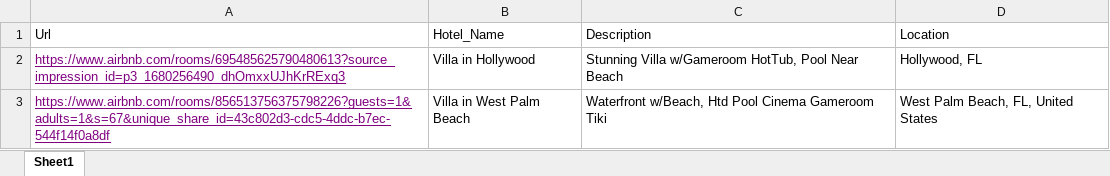
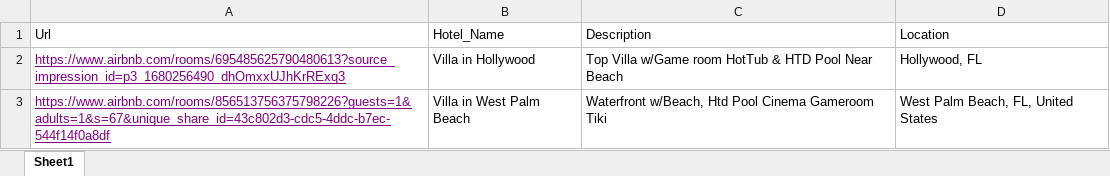
Before and after one commit to connectingmatrix/hostwizard-rank-tracker, an Excel workbook: airbnb/urls.xlsx, sheet Sheet1, drawn as a sheet; values as stored, in another font and other column widths than the file's, no borders; the diff names each change by its address in the sheet, - before the commit and + after, or states it on an @@ line.

```diff
--- a/airbnb/urls.xlsx (sheet Sheet1)
+++ b/airbnb/urls.xlsx (sheet Sheet1)
-C2 (Description): Stunning Villa w/Gameroom HotTub, Pool Near…
+C2 (Description): Top Villa w/Game room HotTub & HTD Pool Near…
```
Also changed, not shown: airbnb/input_filter.xlsx, 3 other files.
